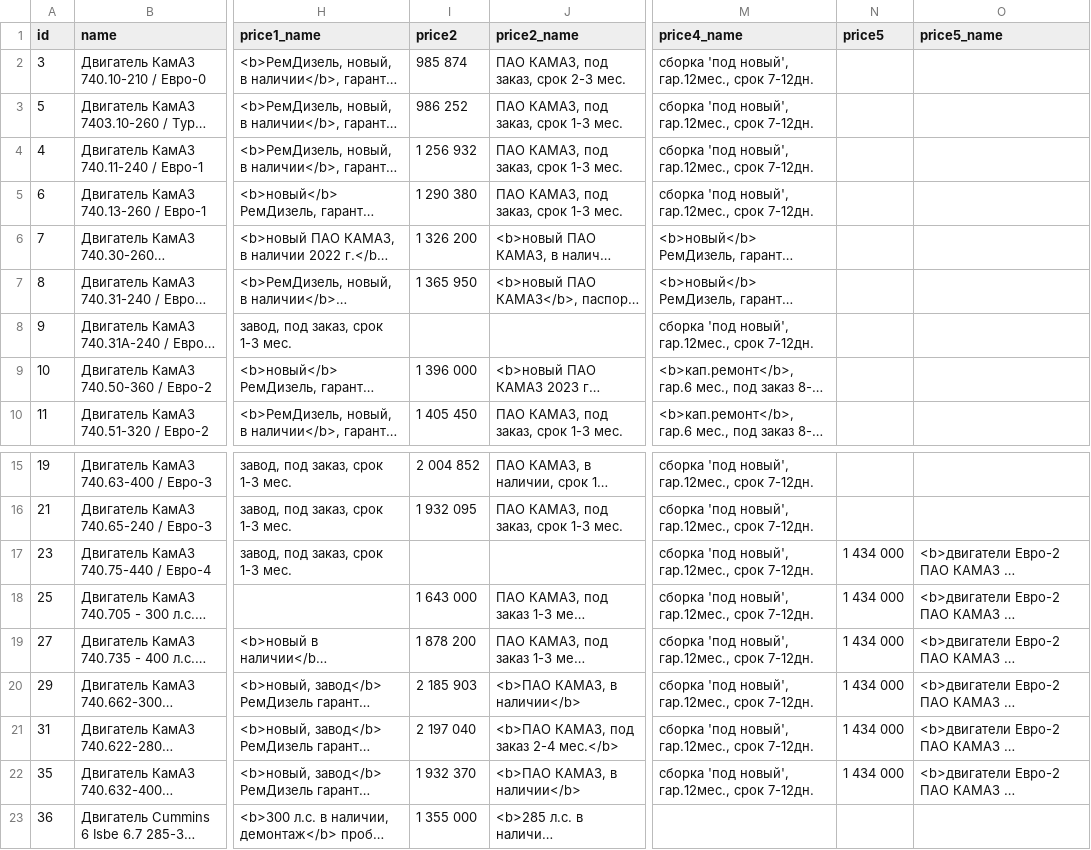
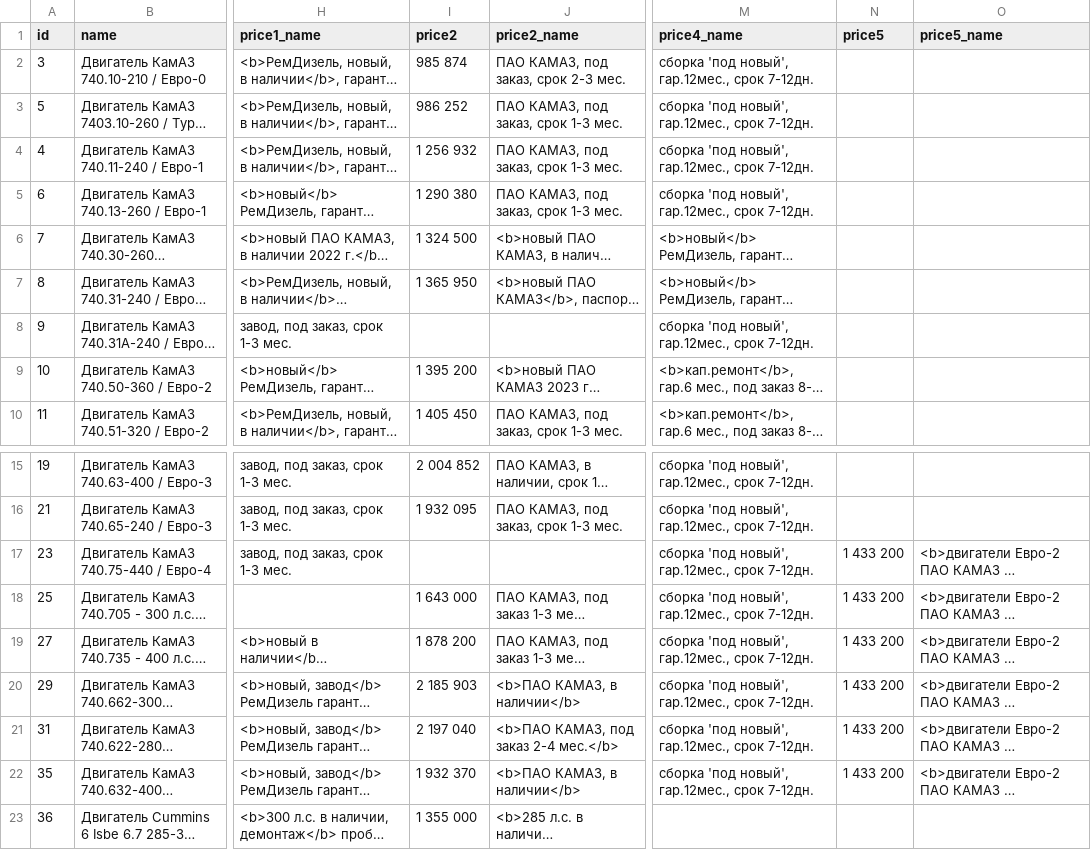
Before and after one commit to reesly/zap-kam, a TSV file: data/agregaty.tsv, drawn as a sheet; only a part is shown, gaps mark what is left out; long unchanged cells end in …; the diff names each change by its address in the sheet, - before the commit and + after, or states it on an @@ line.

Commit message:
1212

```diff
--- a/data/agregaty.tsv
+++ b/data/agregaty.tsv
-I6 (price2): 1 326 200
+I6 (price2): 1 324 500
-I9 (price2): 1 396 000
+I9 (price2): 1 395 200
-N17:N22 (price5): 1 434 000
+N17:N22 (price5): 1 433 200
```
